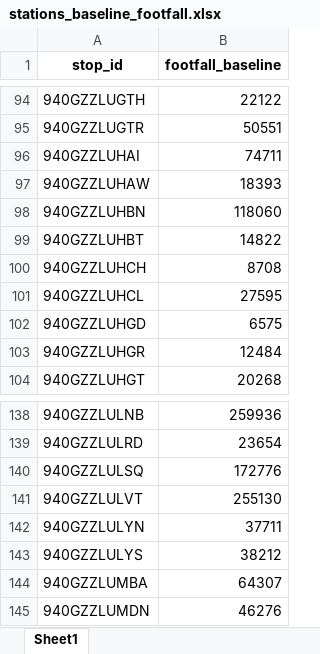
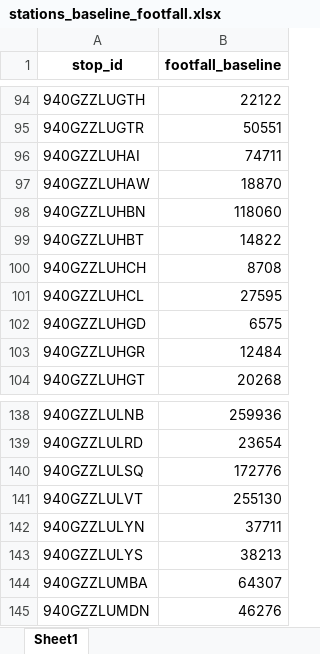
Before and after one commit to isi22/London-Crowds-Heatmap, an Excel workbook: data/stations_baseline_footfall.xlsx, sheet Sheet1, drawn as a sheet; only a part is shown, gaps mark what is left out; values as stored, in another font and other column widths than the file's, no borders; the diff names each change by its address in the sheet, - before the commit and + after, or states it on an @@ line.

Commit message:
Automated update: TfL Baseline Footfall

```diff
--- a/data/stations_baseline_footfall.xlsx (sheet Sheet1)
+++ b/data/stations_baseline_footfall.xlsx (sheet Sheet1)
-B97 (footfall_baseline): 18393
+B97 (footfall_baseline): 18870
-B143 (footfall_baseline): 38212
+B143 (footfall_baseline): 38213
```
